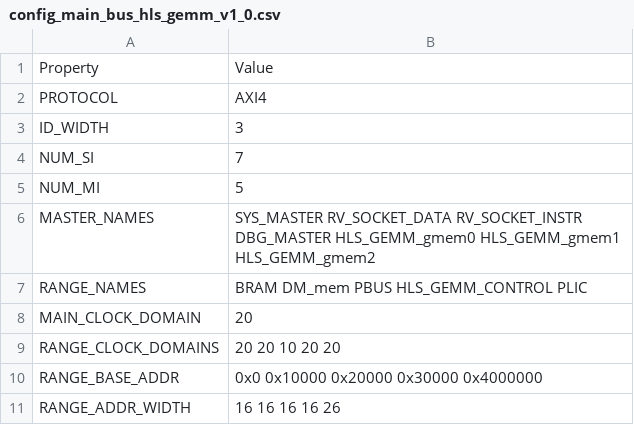
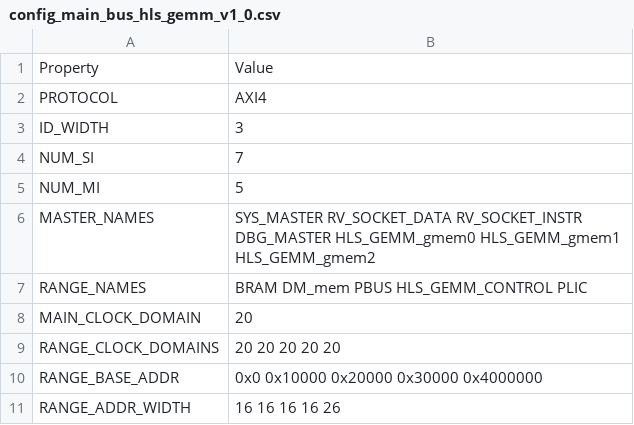
Before and after one commit to MaistoV/UninaSoC, a CSV file: config/configs/embedded/config_main_bus_hls_gemm_v1_0.csv, drawn as a sheet.

```diff
--- a/config/configs/embedded/config_main_bus_hls_gemm_v1_0.csv
+++ b/config/configs/embedded/config_main_bus_hls_gemm_v1_0.csv
@@ -8,3 +8,3 @@ RANGE_NAMES,BRAM DM_mem PBUS HLS_GEMM_CONTROL PLIC
 MAIN_CLOCK_DOMAIN,20
-RANGE_CLOCK_DOMAINS,20 20 10 20 20
+RANGE_CLOCK_DOMAINS,20 20 20 20 20
 RANGE_BASE_ADDR,0x0 0x10000 0x20000 0x30000 0x4000000
```
Also changed, not shown: config/configs/embedded/config_main_bus_hls_gemm_v1_1.csv, 4 other files.
